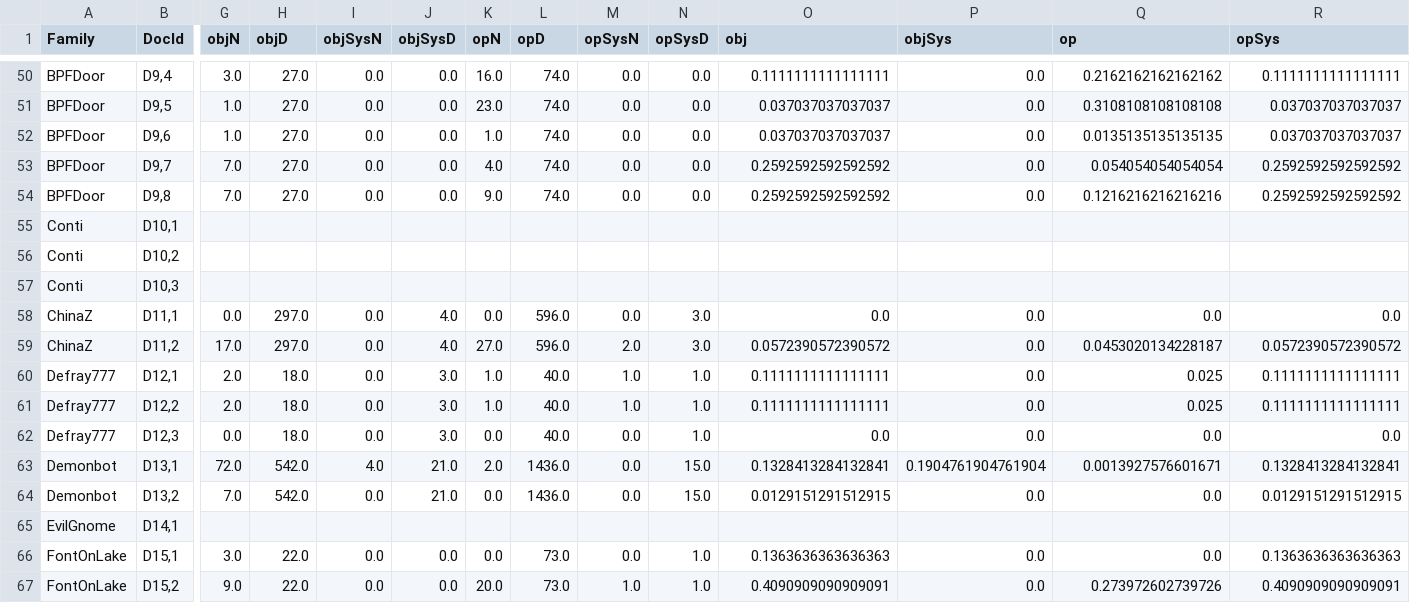
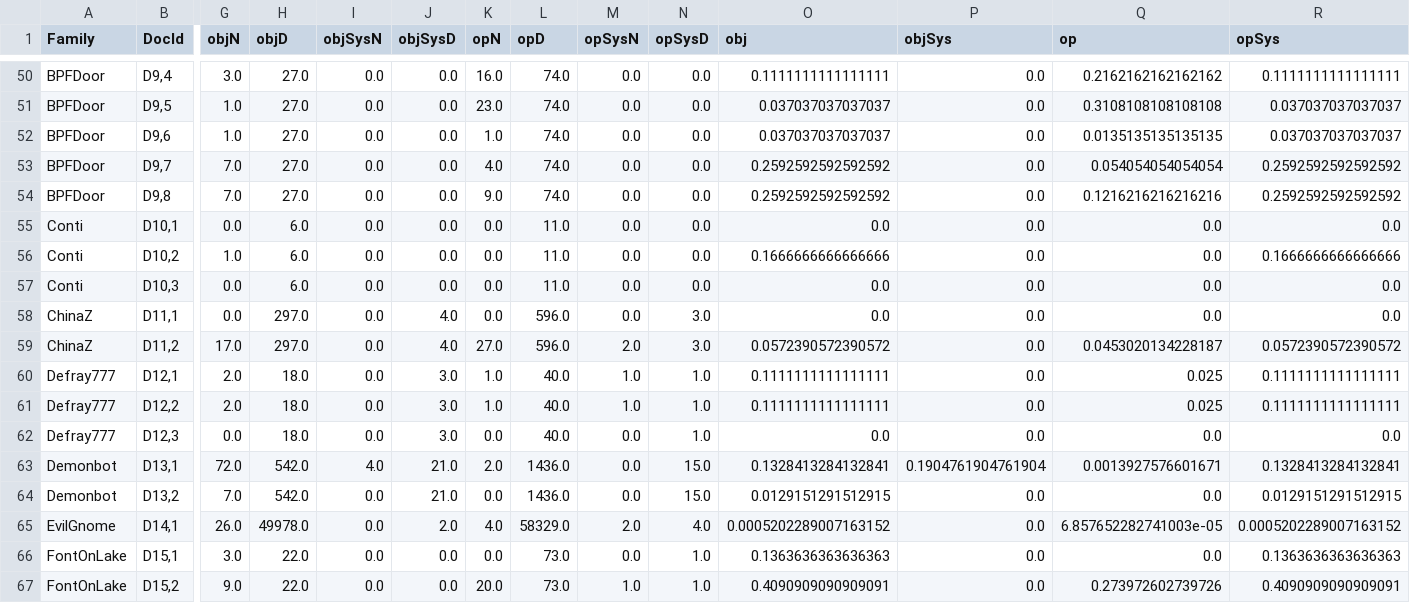
Before and after one commit to weberlu88/2022-CCoE, a CSV file: Model/Exp5_step/result/_info.csv, drawn as a sheet; only a part is shown, gaps mark what is left out; the diff covers the shown part only; the diff names each change by its address in the sheet, - before the commit and + after, or states it on an @@ line.

```diff
--- a/Model/Exp5_step/result/_info.csv
+++ b/Model/Exp5_step/result/_info.csv
-G55 (objN): (empty)
+G55 (objN): 0.0
-H55:H57 (objD): (empty)
+H55:H57 (objD): 6.0
-I55:I57 (objSysN): (empty)
+I55:I57 (objSysN): 0.0
-J55:J57 (objSysD): (empty)
+J55:J57 (objSysD): 0.0
-K55:K57 (opN): (empty)
+K55:K57 (opN): 0.0
-L55:L57 (opD): (empty)
+L55:L57 (opD): 11.0
-M55:M57 (opSysN): (empty)
+M55:M57 (opSysN): 0.0
-N55:N57 (opSysD): (empty)
+N55:N57 (opSysD): 0.0
-O55 (obj): (empty)
+O55 (obj): 0.0
-P55:P57 (objSys): (empty)
+P55:P57 (objSys): 0.0
-Q55:Q57 (op): (empty)
+Q55:Q57 (op): 0.0
-R55 (opSys): (empty)
+R55 (opSys): 0.0
-G56 (objN): (empty)
+G56 (objN): 1.0
-O56 (obj): (empty)
+O56 (obj): 0.1666666666666666
-R56 (opSys): (empty)
+R56 (opSys): 0.1666666666666666
-G57 (objN): (empty)
+G57 (objN): 0.0
-O57 (obj): (empty)
+O57 (obj): 0.0
-R57 (opSys): (empty)
+R57 (opSys): 0.0
-G65 (objN): (empty)
+G65 (objN): 26.0
-H65 (objD): (empty)
+H65 (objD): 49978.0
-I65 (objSysN): (empty)
+I65 (objSysN): 0.0
-J65 (objSysD): (empty)
+J65 (objSysD): 2.0
-K65 (opN): (empty)
+K65 (opN): 4.0
-L65 (opD): (empty)
+L65 (opD): 58329.0
-M65 (opSysN): (empty)
+M65 (opSysN): 2.0
-N65 (opSysD): (empty)
+N65 (opSysD): 4.0
-O65 (obj): (empty)
+O65 (obj): 0.0005202289007163152
-P65 (objSys): (empty)
+P65 (objSys): 0.0
-Q65 (op): (empty)
+Q65 (op): 6.857652282741003e-05
-R65 (opSys): (empty)
+R65 (opSys): 0.0005202289007163152
```
Also changed, not shown: 19 edited cells elsewhere in this file, 8 other files.
